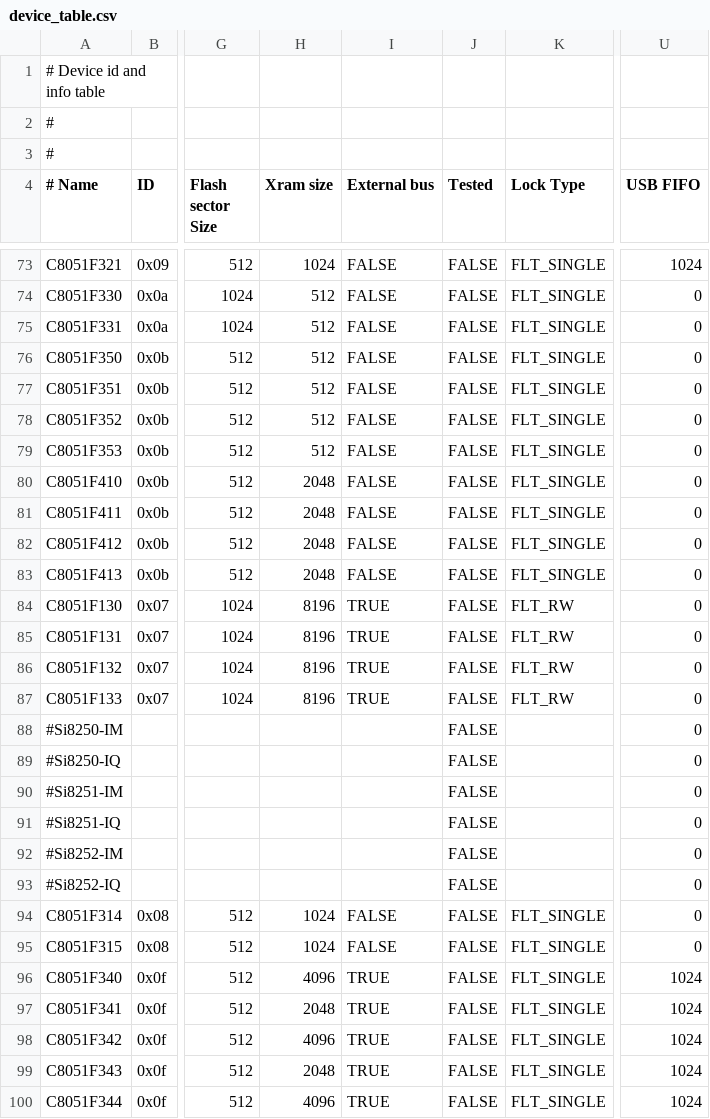
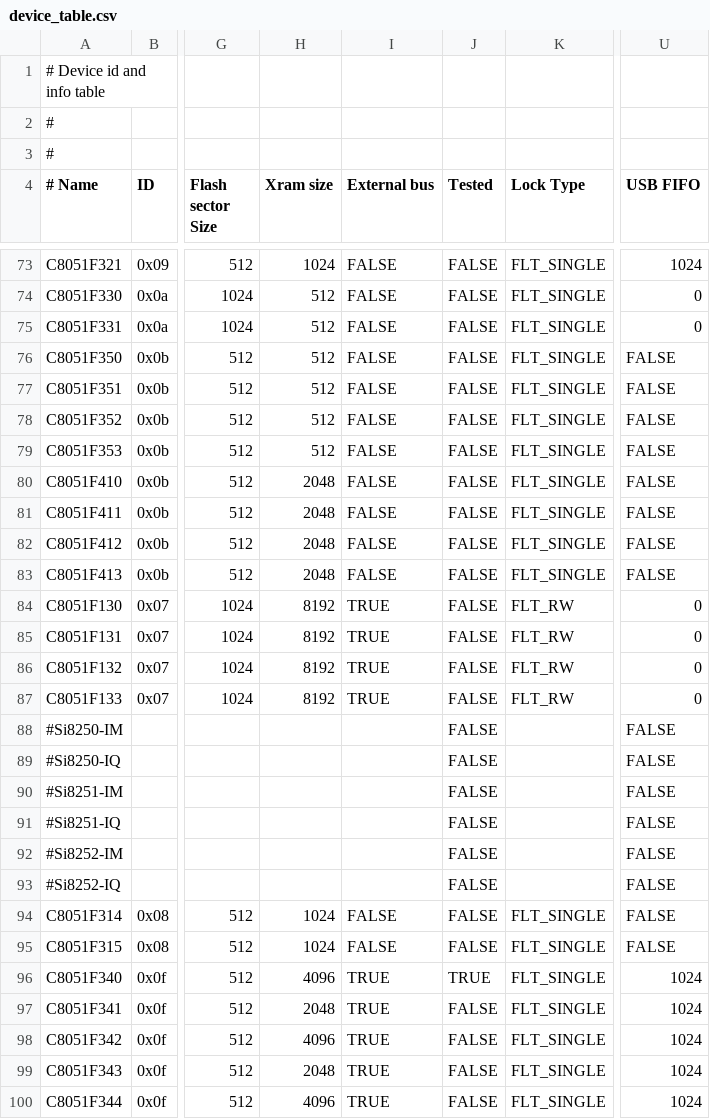
Before and after one commit to bkleiner/sddbg, a CSV file: src/ec2drv/device_table.csv, drawn as a sheet; only a part is shown, gaps mark what is left out; the diff covers the shown part only; the diff names each change by its address in the sheet, - before the commit and + after, or states it on an @@ line.

```diff
--- a/src/ec2drv/device_table.csv
+++ b/src/ec2drv/device_table.csv
-U76:U83 (USB FIFO): 0
+U76:U83 (USB FIFO): FALSE
-H84:H87 (Xram size): 8196
+H84:H87 (Xram size): 8192
-U88:U95 (USB FIFO): 0
+U88:U95 (USB FIFO): FALSE
-J96 (Tested): FALSE
+J96 (Tested): TRUE
```
Also changed, not shown: 49 edited cells elsewhere in this file, 5 other files.
